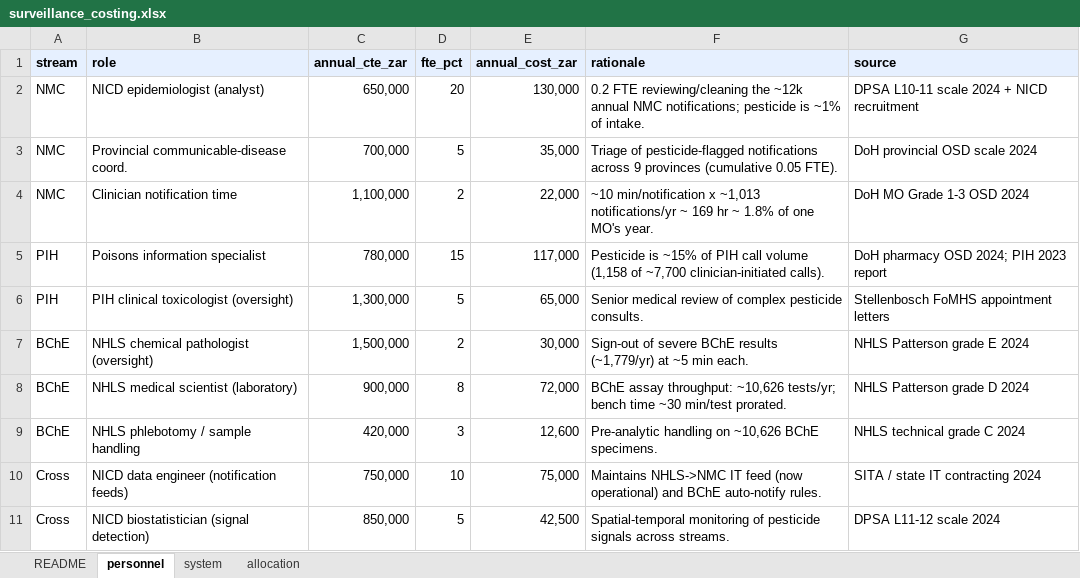
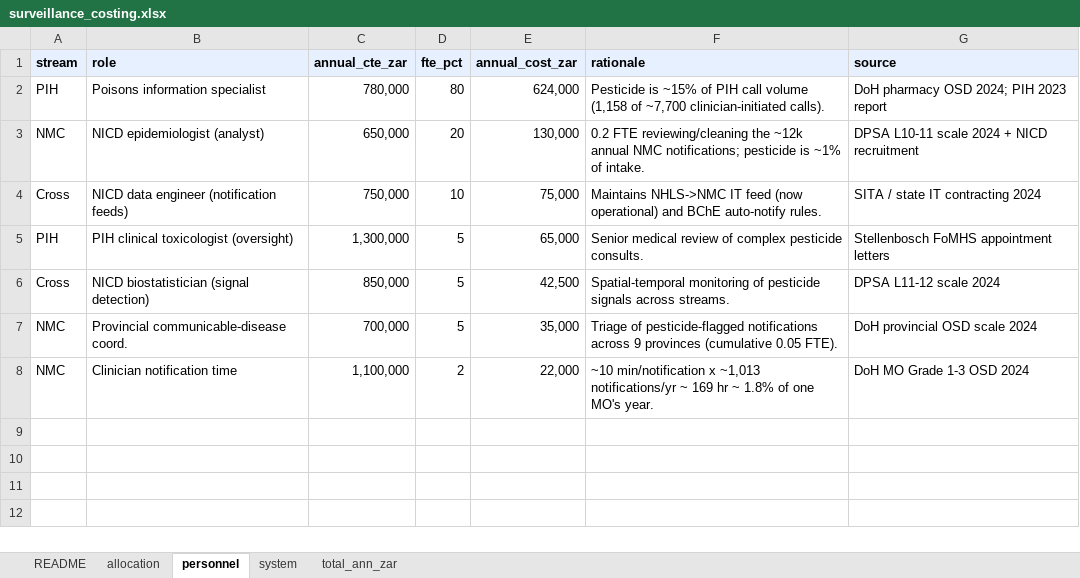
Before and after one commit to bridaybrummer/D2P_project, an Excel workbook: data/surveillance_costing.xlsx, sheet personnel, drawn as a sheet; values as stored, in another font and other column widths than the file's, no borders; removed rows and columns are numbered as before the commit, all else as after; the diff names each change by its address in the sheet, - before the commit and + after, or states it on an @@ line.

Commit message:
updated costs

```diff
--- a/data/surveillance_costing.xlsx (sheet personnel)
+++ b/data/surveillance_costing.xlsx (sheet personnel)
+sheet tab: total_ann_zar
@@ sheet tab order changed: README | allocation | personnel | system | total_ann_zar @@
+row 2: PIH | Poisons information specialist | 780,000 | 80 | 624,000 | Pesticide is ~15% of PIH call volume (1,158 of ~7,700 clinician-initiated calls). | DoH pharmacy OSD 2024; PIH 2023 report
@@ row 10 moved to row 4: Cross @@
@@ row 6 moved to row 5: PIH @@
@@ row 11 moved to row 6: Cross @@
-row 5: PIH | Poisons information specialist | 780,000 | 15 | 117,000 | Pesticide is ~15% of PIH call volume (1,158 of ~7,700 clinician-initiated calls). | DoH pharmacy OSD 2024; PIH 2023 report
-row 7: BChE | NHLS chemical pathologist (oversight) | 1,500,000 | 2 | 30,000 | Sign-out of severe BChE results (~1,779/yr) at ~5 min each. | NHLS Patterson grade E 2024
-row 8: BChE | NHLS medical scientist (laboratory) | 900,000 | 8 | 72,000 | BChE assay throughput: ~10,626 tests/yr; bench time ~30 min/test prorated. | NHLS Patterson grade D 2024
-row 9: BChE | NHLS phlebotomy / sample handling | 420,000 | 3 | 12,600 | Pre-analytic handling on ~10,626 BChE specimens. | NHLS technical grade C 2024
```
Also changed, not shown: sheet system, sheet allocation, formulas that keep their value.
